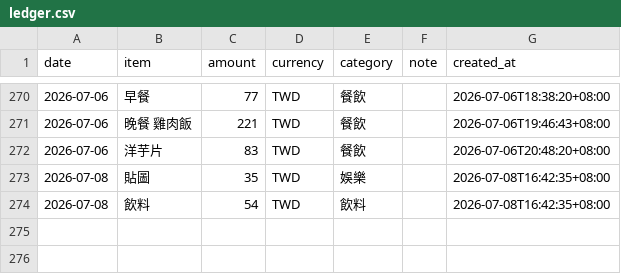
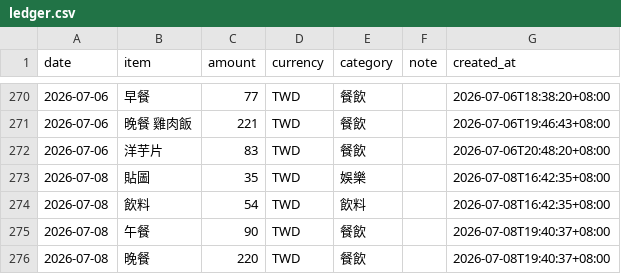
Before and after one commit to yuming920619-svg/Myhermesagi, a CSV file: bookkeeping/ledger.csv, drawn as a sheet; only a part is shown, gaps mark what is left out.

```diff
--- a/bookkeeping/ledger.csv
+++ b/bookkeeping/ledger.csv
@@ -274 +274,3 @@ date,item,amount,currency,category,note,created_at
 2026-07-08,飲料,54,TWD,飲料,,2026-07-08T16:42:35+08:00
+2026-07-08,午餐,90,TWD,餐飲,,2026-07-08T19:40:37+08:00
+2026-07-08,晚餐,220,TWD,餐飲,,2026-07-08T19:40:37+08:00
```
Also changed, not shown: 1 other file.
